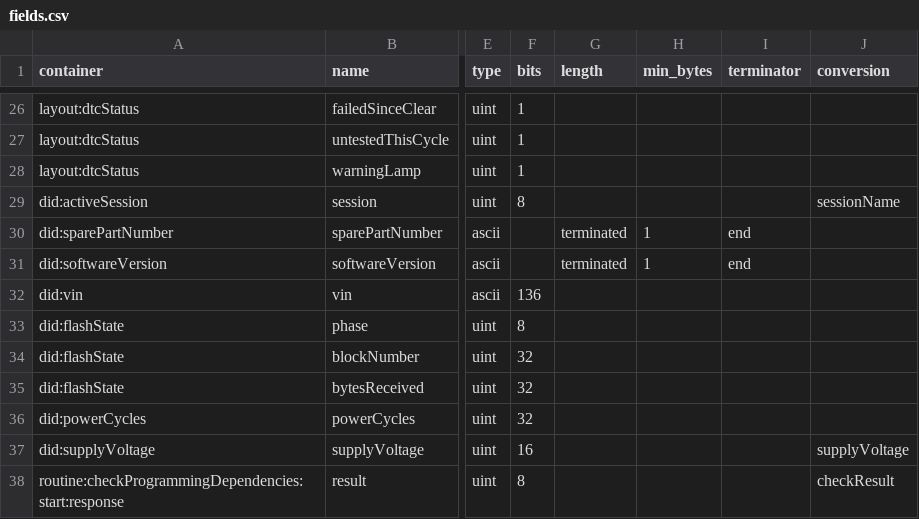
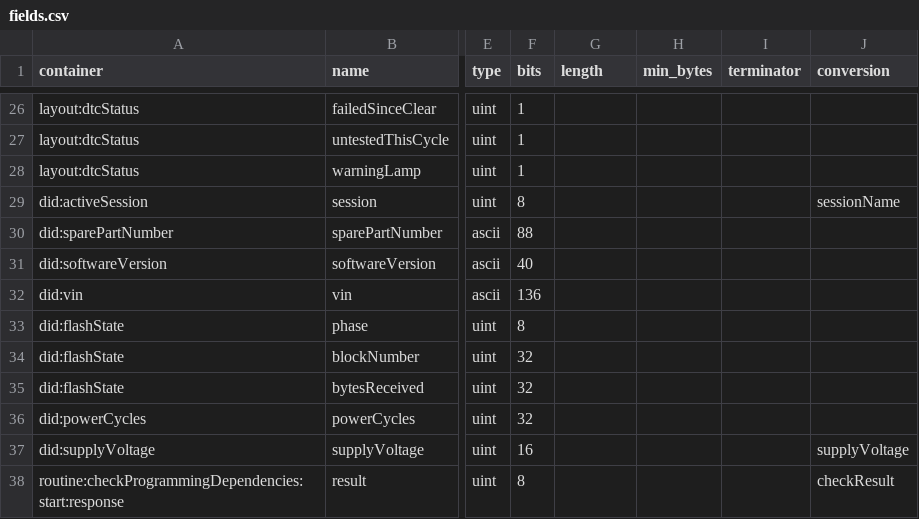
Before and after one commit to okayyoumay/nekoguruma, a CSV file: crates/diag-frontend/examples/example-ecu/fields.csv, drawn as a sheet; only a part is shown, gaps mark what is left out; the diff names each change by its address in the sheet, - before the commit and + after, or states it on an @@ line.

```diff
--- a/crates/diag-frontend/examples/example-ecu/fields.csv
+++ b/crates/diag-frontend/examples/example-ecu/fields.csv
-F30 (bits): (empty)
+F30 (bits): 88
-G30:G31 (length): terminated
+G30:G31 (length): (empty)
-H30:H31 (min_bytes): 1
+H30:H31 (min_bytes): (empty)
-I30:I31 (terminator): end
+I30:I31 (terminator): (empty)
-F31 (bits): (empty)
+F31 (bits): 40
```
Also changed, not shown: 21 other files.
